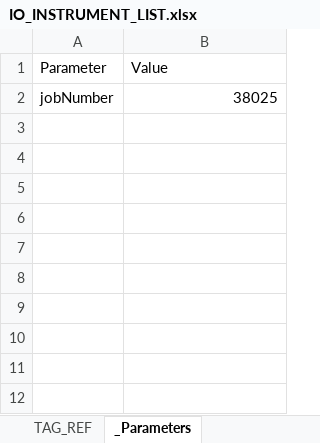
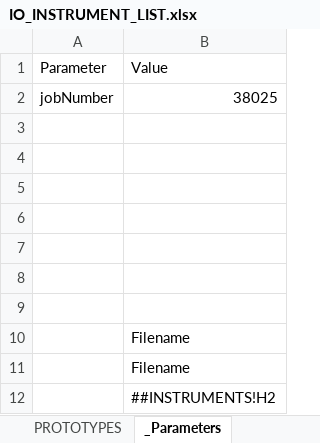
Before and after one commit to davh565/autoProto, an Excel workbook: IO_INSTRUMENT_LIST.xlsx, sheet _Parameters, drawn as a sheet; values as stored, in another font and other column widths than the file's, no borders; table styles not drawn; the diff names each change by its address in the sheet, - before the commit and + after, or states it on an @@ line.

```diff
--- a/IO_INSTRUMENT_LIST.xlsx (sheet _Parameters)
+++ b/IO_INSTRUMENT_LIST.xlsx (sheet _Parameters)
+row 3: (empty)
+row 4: (empty)
+row 5: (empty)
+row 6: (empty)
+row 7: (empty)
+row 8: (empty)
+row 9: (empty)
+row 10:  | Filename
+row 11:  | Filename
+row 12:  | ##INSTRUMENTS!H2
```
Also changed, not shown: sheet DEFAULTS, other sheet tabs, 8 other files.
